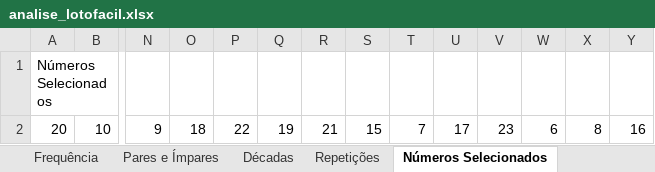
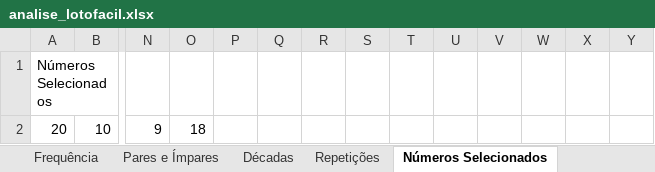
Before and after one commit to murilopetters/Lottery, an Excel workbook: Lotofácil/analise_lotofacil.xlsx, sheet Números Selecionados, drawn as a sheet; only a part is shown, gaps mark what is left out; values as stored, in another font and other column widths than the file's, no borders; the diff names each change by its address in the sheet, - before the commit and + after, or states it on an @@ line.

```diff
--- a/Lotofácil/analise_lotofacil.xlsx (sheet Números Selecionados)
+++ b/Lotofácil/analise_lotofacil.xlsx (sheet Números Selecionados)
-P2: 22
+P2: (empty)
-Q2: 19
+Q2: (empty)
-R2: 21
+R2: (empty)
-S2: 15
+S2: (empty)
-T2: 7
+T2: (empty)
-U2: 17
+U2: (empty)
-V2: 23
+V2: (empty)
-W2: 6
+W2: (empty)
-X2: 8
+X2: (empty)
-Y2: 16
+Y2: (empty)
```
Also changed, not shown: 4 other files.
